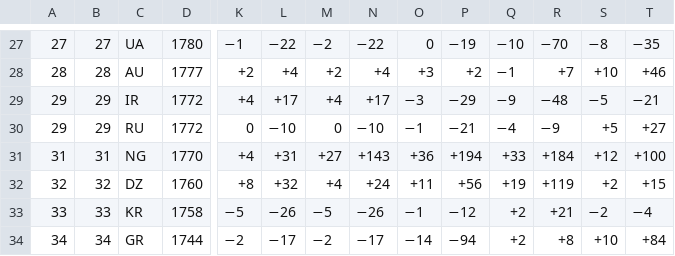
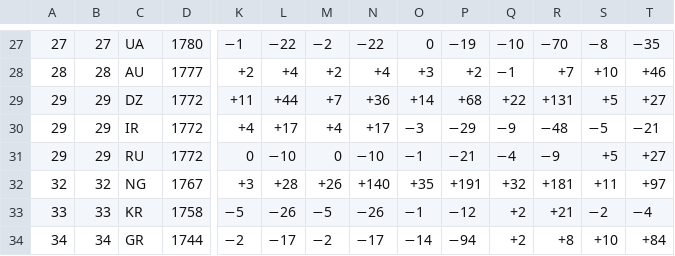
Before and after one commit to loic2309/LoicF, a TSV file: unibet-bets/data/elo_raw.tsv, drawn as a sheet; only a part is shown, gaps mark what is left out; removed rows and columns are numbered as before the commit, all else as after; rows hold the shown columns only; the diff covers the shown part only; the diff names each change by its address in the sheet, - before the commit and + after, or states it on an @@ line.

```diff
--- a/unibet-bets/data/elo_raw.tsv
+++ b/unibet-bets/data/elo_raw.tsv
+row 29: 29 | 29 | DZ | 1772 | +11 | +44 | +7 | +36 | +14 | +68 | +22 | +131 | +5 | +27
-A32: 31
+A32: 32
-B32: 31
+B32: 32
-D32: 1770
+D32: 1767
-K32: +4
+K32: +3
-L32: +31
+L32: +28
-M32: +27
+M32: +26
-N32: +143
+N32: +140
-O32: +36
+O32: +35
-P32: +194
+P32: +191
-Q32: +33
+Q32: +32
-R32: +184
+R32: +181
-S32: +12
+S32: +11
-T32: +100
+T32: +97
-row 32: 32 | 32 | DZ | 1760 | +8 | +32 | +4 | +24 | +11 | +56 | +19 | +119 | +2 | +15
```
Also changed, not shown: 1 added row, 1 removed row and 49 edited cells elsewhere in this file, 2 other files.
